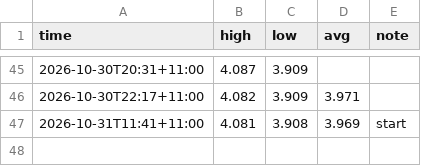
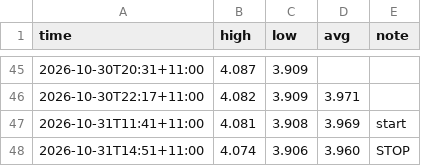
Before and after one commit to Lwhitehouse8/mur-balancing, a CSV file: readings.csv, drawn as a sheet; only a part is shown, gaps mark what is left out.

```diff
--- a/readings.csv
+++ b/readings.csv
@@ -47 +47,2 @@ time,high,low,avg,note
 2026-10-31T11:41+11:00,4.081,3.908,3.969,start
+2026-10-31T14:51+11:00,4.074,3.906,3.960,STOP
```
